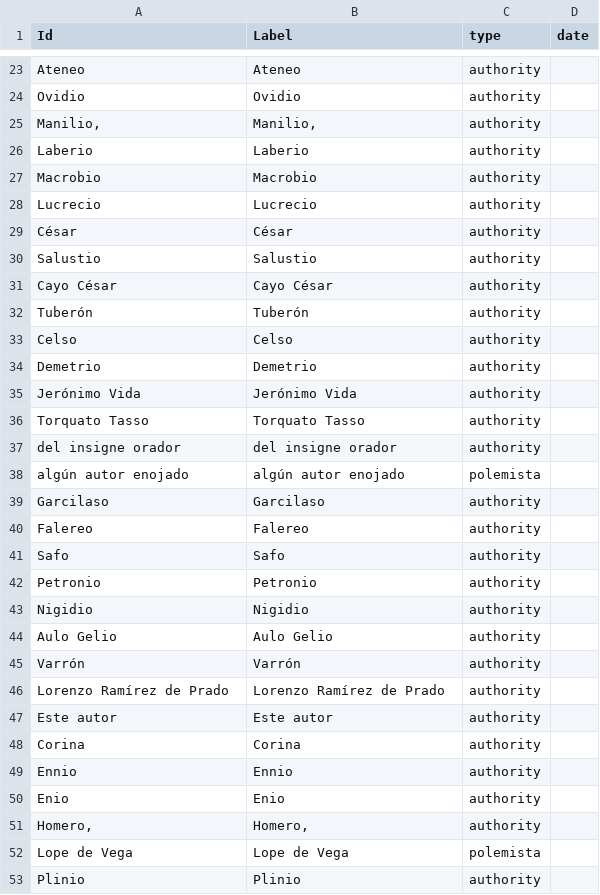
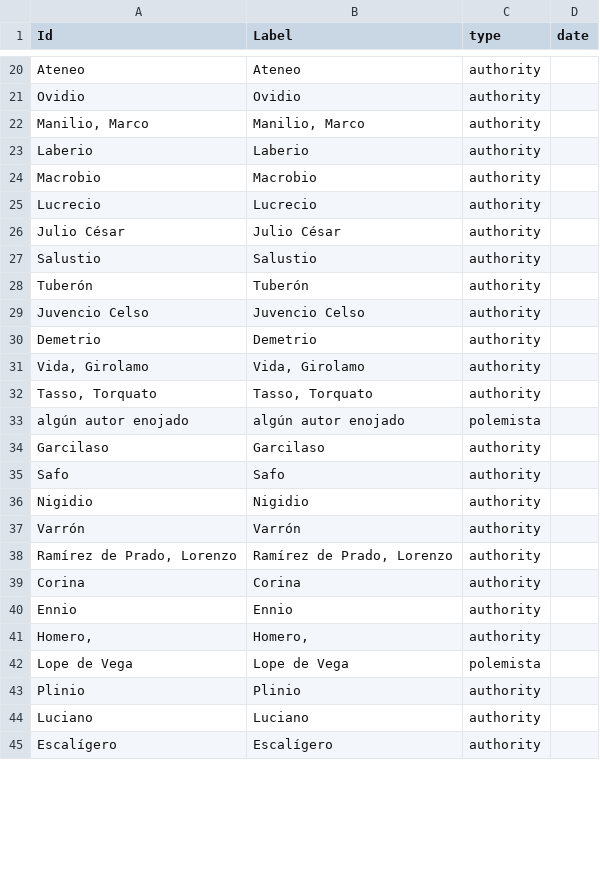
Before and after one commit to gongoradigital/gongotools, a TSV file: graph/1624_discurso-poetico-nodes.tsv, drawn as a sheet; only a part is shown, gaps mark what is left out; the shorter side is filled out with more unchanged rows; the diff covers the shown part only.

```diff
--- a/graph/1624_discurso-poetico-nodes.tsv
+++ b/graph/1624_discurso-poetico-nodes.tsv
@@ -24,3 +21,3 @@ Ateneo	Ateneo	authority
 Ovidio	Ovidio	authority	
-Manilio,	Manilio,	authority	
+Manilio, Marco	Manilio, Marco	authority	
 Laberio	Laberio	authority	
@@ -28,24 +25,17 @@ Macrobio	Macrobio	authority
 Lucrecio	Lucrecio	authority	
-César	César	authority	
+Julio César	Julio César	authority	
 Salustio	Salustio	authority	
-Cayo César	Cayo César	authority	
 Tuberón	Tuberón	authority	
-Celso	Celso	authority	
+Juvencio Celso	Juvencio Celso	authority	
 Demetrio	Demetrio	authority	
-Jerónimo Vida	Jerónimo Vida	authority	
-Torquato Tasso	Torquato Tasso	authority	
-del insigne orador	del insigne orador	authority	
+Vida, Girolamo	Vida, Girolamo	authority	
+Tasso, Torquato	Tasso, Torquato	authority	
 algún autor enojado	algún autor enojado	polemista	
 Garcilaso	Garcilaso	authority	
-Falereo	Falereo	authority	
 Safo	Safo	authority	
-Petronio	Petronio	authority	
 Nigidio	Nigidio	authority	
-Aulo Gelio	Aulo Gelio	authority	
 Varrón	Varrón	authority	
-Lorenzo Ramírez de Prado	Lorenzo Ramírez de Prado	authority	
-Este autor	Este autor	authority	
+Ramírez de Prado, Lorenzo	Ramírez de Prado, Lorenzo	authority	
 Corina	Corina	authority	
 Ennio	Ennio	authority	
-Enio	Enio	authority	
 Homero,	Homero,	authority	
```
Also changed, not shown: 3 added rows, 13 removed rows and 18 edited cells elsewhere in this file, graph/1614_parecer-edges.tsv, graph/1621_censura-lope-edges.tsv, 8 other files.
